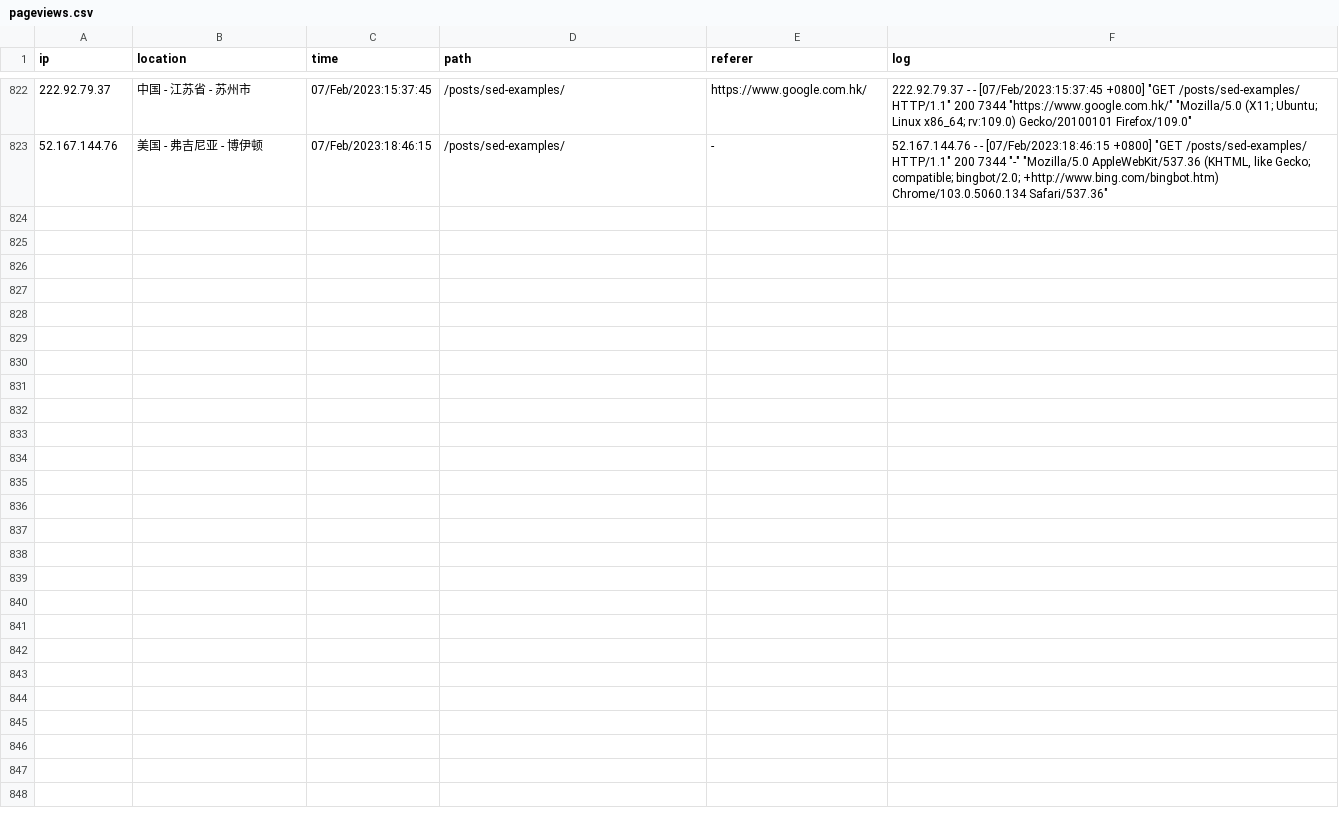
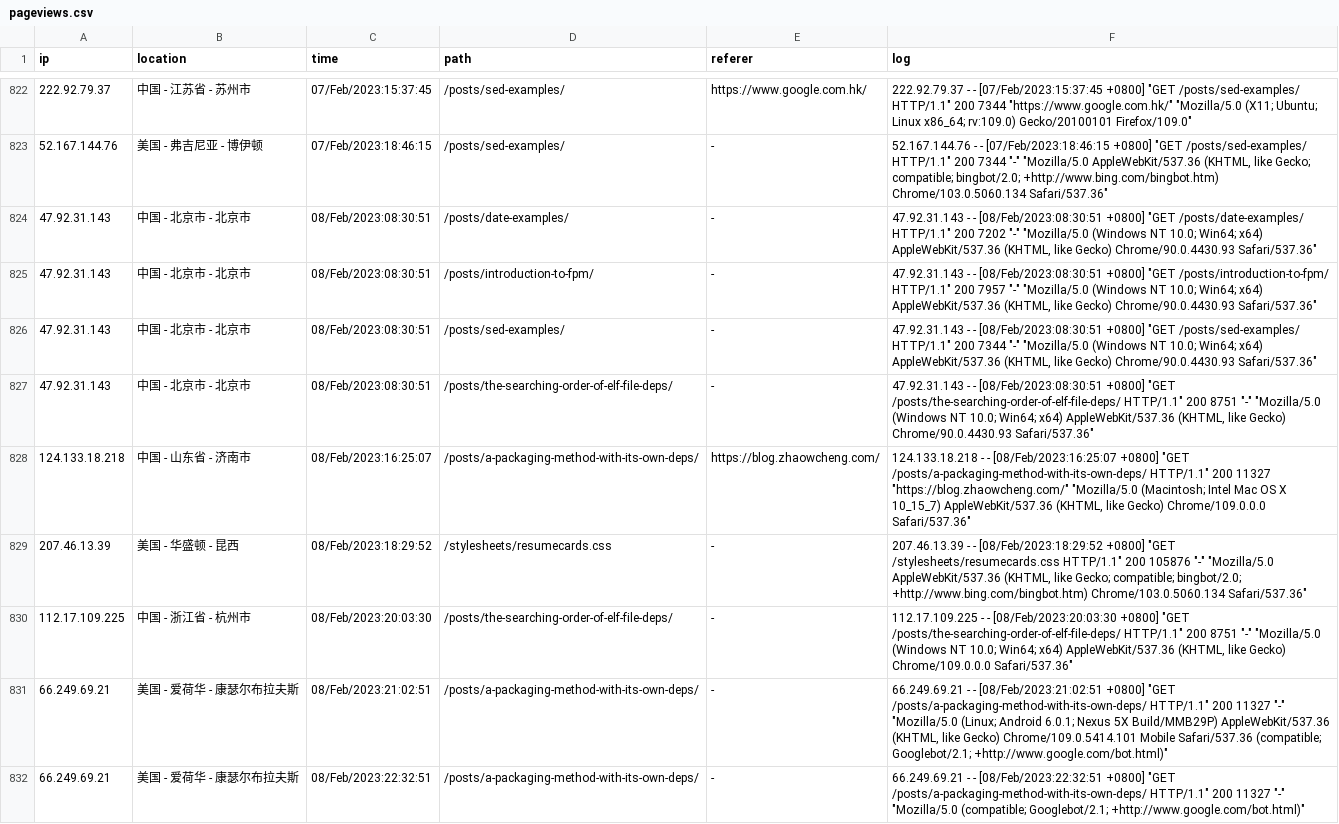
Before and after one commit to zhaowcheng/zhaowcheng.com, a CSV file: data/pageviews.csv, drawn as a sheet; only a part is shown, gaps mark what is left out; the diff names each change by its address in the sheet, - before the commit and + after, or states it on an @@ line.

Commit message:
update 2023-02-08 pageviews

```diff
--- a/data/pageviews.csv
+++ b/data/pageviews.csv
+row 824: 47.92.31.143 | 中国 - 北京市 - 北京市 | 08/Feb/2023:08:30:51 | /posts/date-examples/ | - | 47.92.31.143 - - [08/Feb/2023:08:30:51 +0800] "GET /posts/date-examples/ HTTP/1.1" 200 7202 "-" "Mozilla/5.0 (Windows NT 10.0; Win64; x64) AppleWebKit/537.36 (KHTML, like Gecko) Chrome/90.0.4430.93 Safari/537.36"
+row 825: 47.92.31.143 | 中国 - 北京市 - 北京市 | 08/Feb/2023:08:30:51 | /posts/introduction-to-fpm/ | - | 47.92.31.143 - - [08/Feb/2023:08:30:51 +0800] "GET /posts/introduction-to-fpm/ HTTP/1.1" 200 7957 "-" "Mozilla/5.0 (Windows NT 10.0; Win64; x64) AppleWebKit/537.36 (KHTML, like Gecko) Chrome/90.0.4430.93 Safari/537.36"
+row 826: 47.92.31.143 | 中国 - 北京市 - 北京市 | 08/Feb/2023:08:30:51 | /posts/sed-examples/ | - | 47.92.31.143 - - [08/Feb/2023:08:30:51 +0800] "GET /posts/sed-examples/ HTTP/1.1" 200 7344 "-" "Mozilla/5.0 (Windows NT 10.0; Win64; x64) AppleWebKit/537.36 (KHTML, like Gecko) Chrome/90.0.4430.93 Safari/537.36"
+row 827: 47.92.31.143 | 中国 - 北京市 - 北京市 | 08/Feb/2023:08:30:51 | /posts/the-searching-order-of-elf-file-deps/ | - | 47.92.31.143 - - [08/Feb/2023:08:30:51 +0800] "GET /posts/the-searching-order-of-elf-file-deps/ HTTP/1.1" 200 8751 "-" "Mozilla/5.0 (Windows NT 10.0; Win64; x64) AppleWebKit/537.36 (KHTML, like Gecko) Chrome/90.0.4430.93 Safari/537.36"
+row 828: 124.133.18.218 | 中国 - 山东省 - 济南市 | 08/Feb/2023:16:25:07 | /posts/a-packaging-method-with-its-own-deps/ | https://blog.zhaowcheng.com/ | 124.133.18.218 - - [08/Feb/2023:16:25:07 +0800] "GET /posts/a-packaging-method-with-its-own-deps/ HTTP/1.1" 200 11327 "https://blog.zhaowcheng.com/" "Mozilla/5.0 (Macintosh; Intel Mac OS X 10_15_7) AppleWebKit/537.36 (KHTML, like Gecko) Chrome/109.0.0.0 Safari/537.36"
+row 829: 207.46.13.39 | 美国 - 华盛顿 - 昆西 | 08/Feb/2023:18:29:52 | /stylesheets/resumecards.css | - | 207.46.13.39 - - [08/Feb/2023:18:29:52 +0800] "GET /stylesheets/resumecards.css HTTP/1.1" 200 105876 "-" "Mozilla/5.0 AppleWebKit/537.36 (KHTML, like Gecko; compatible; bingbot/2.0; +http://www.bing.com/bingbot.htm) Chrome/103.0.5060.134 Safari/537.36"
+row 830: 112.17.109.225 | 中国 - 浙江省 - 杭州市 | 08/Feb/2023:20:03:30 | /posts/the-searching-order-of-elf-file-deps/ | - | 112.17.109.225 - - [08/Feb/2023:20:03:30 +0800] "GET /posts/the-searching-order-of-elf-file-deps/ HTTP/1.1" 200 8751 "-" "Mozilla/5.0 (Windows NT 10.0; Win64; x64) AppleWebKit/537.36 (KHTML, like Gecko) Chrome/109.0.0.0 Safari/537.36"
+row 831: 66.249.69.21 | 美国 - 爱荷华 - 康瑟尔布拉夫斯 | 08/Feb/2023:21:02:51 | /posts/a-packaging-method-with-its-own-deps/ | - | 66.249.69.21 - - [08/Feb/2023:21:02:51 +0800] "GET /posts/a-packaging-method-with-its-own-deps/ HTTP/1.1" 200 11327 "-" "Mozilla/5.0 (Linux; Android 6.0.1; Nexus 5X Build/MMB29P) AppleWebKit/537.36 (KHTML, like Gecko) Chrome/109.0.5414.101 Mobile Safari/537.36 (compatible; Googlebot/2.1; +http://www.google.com/bot.html)"
+row 832: 66.249.69.21 | 美国 - 爱荷华 - 康瑟尔布拉夫斯 | 08/Feb/2023:22:32:51 | /posts/a-packaging-method-with-its-own-deps/ | - | 66.249.69.21 - - [08/Feb/2023:22:32:51 +0800] "GET /posts/a-packaging-method-with-its-own-deps/ HTTP/1.1" 200 11327 "-" "Mozilla/5.0 (compatible; Googlebot/2.1; +http://www.google.com/bot.html)"
```
Also changed, not shown: 1 other file.
